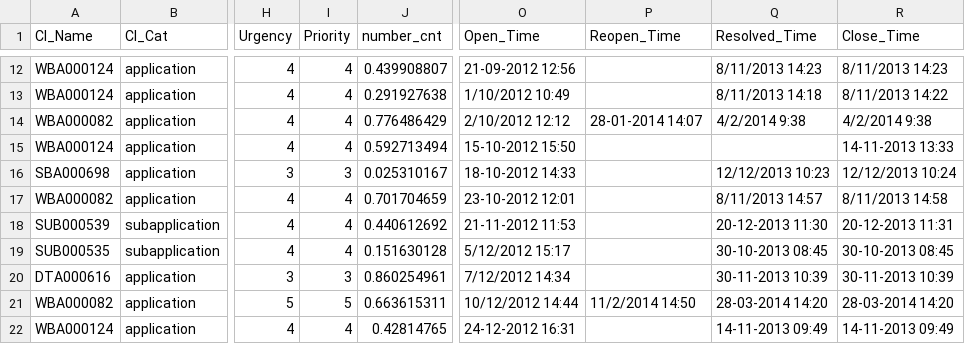
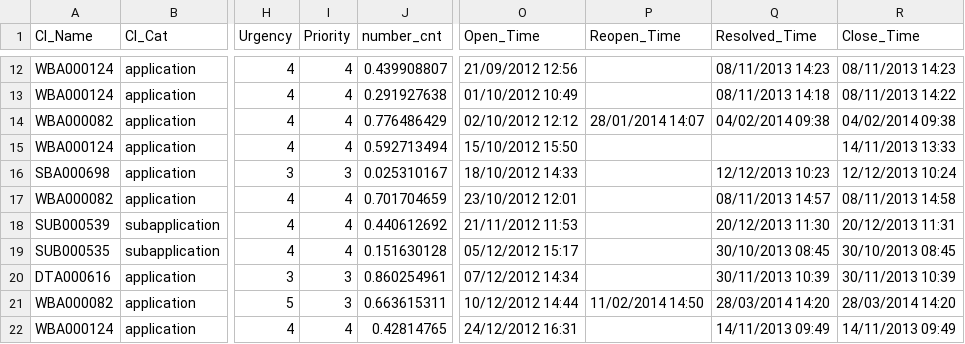
Before and after one commit to MargaridaIFM/Ticket-Project-M10, a CSV file: ITSM_data.csv, drawn as a sheet; only a part is shown, gaps mark what is left out; the diff covers the shown part only; the diff names each change by its address in the sheet, - before the commit and + after, or states it on an @@ line.

```diff
--- a/ITSM_data.csv
+++ b/ITSM_data.csv
-O12 (Open_Time): 21-09-2012 12:56
+O12 (Open_Time): 21/09/2012 12:56
-Q12 (Resolved_Time): 8/11/2013 14:23
+Q12 (Resolved_Time): 08/11/2013 14:23
-R12 (Close_Time): 8/11/2013 14:23
+R12 (Close_Time): 08/11/2013 14:23
-O13 (Open_Time): 1/10/2012 10:49
+O13 (Open_Time): 01/10/2012 10:49
-Q13 (Resolved_Time): 8/11/2013 14:18
+Q13 (Resolved_Time): 08/11/2013 14:18
-R13 (Close_Time): 8/11/2013 14:22
+R13 (Close_Time): 08/11/2013 14:22
-O14 (Open_Time): 2/10/2012 12:12
+O14 (Open_Time): 02/10/2012 12:12
-P14 (Reopen_Time): 28-01-2014 14:07
+P14 (Reopen_Time): 28/01/2014 14:07
-Q14 (Resolved_Time): 4/2/2014 9:38
+Q14 (Resolved_Time): 04/02/2014 09:38
-R14 (Close_Time): 4/2/2014 9:38
+R14 (Close_Time): 04/02/2014 09:38
-O15 (Open_Time): 15-10-2012 15:50
+O15 (Open_Time): 15/10/2012 15:50
-R15 (Close_Time): 14-11-2013 13:33
+R15 (Close_Time): 14/11/2013 13:33
-O16 (Open_Time): 18-10-2012 14:33
+O16 (Open_Time): 18/10/2012 14:33
-O17 (Open_Time): 23-10-2012 12:01
+O17 (Open_Time): 23/10/2012 12:01
-Q17 (Resolved_Time): 8/11/2013 14:57
+Q17 (Resolved_Time): 08/11/2013 14:57
-R17 (Close_Time): 8/11/2013 14:58
+R17 (Close_Time): 08/11/2013 14:58
-O18 (Open_Time): 21-11-2012 11:53
+O18 (Open_Time): 21/11/2012 11:53
-Q18 (Resolved_Time): 20-12-2013 11:30
+Q18 (Resolved_Time): 20/12/2013 11:30
-R18 (Close_Time): 20-12-2013 11:31
+R18 (Close_Time): 20/12/2013 11:31
-O19 (Open_Time): 5/12/2012 15:17
+O19 (Open_Time): 05/12/2012 15:17
-Q19 (Resolved_Time): 30-10-2013 08:45
+Q19 (Resolved_Time): 30/10/2013 08:45
-R19 (Close_Time): 30-10-2013 08:45
+R19 (Close_Time): 30/10/2013 08:45
-O20 (Open_Time): 7/12/2012 14:34
+O20 (Open_Time): 07/12/2012 14:34
-Q20 (Resolved_Time): 30-11-2013 10:39
+Q20 (Resolved_Time): 30/11/2013 10:39
-R20 (Close_Time): 30-11-2013 10:39
+R20 (Close_Time): 30/11/2013 10:39
-I21 (Priority): 5
+I21 (Priority): 3
-P21 (Reopen_Time): 11/2/2014 14:50
+P21 (Reopen_Time): 11/02/2014 14:50
-Q21 (Resolved_Time): 28-03-2014 14:20
+Q21 (Resolved_Time): 28/03/2014 14:20
-R21 (Close_Time): 28-03-2014 14:20
+R21 (Close_Time): 28/03/2014 14:20
-O22 (Open_Time): 24-12-2012 16:31
+O22 (Open_Time): 24/12/2012 16:31
-Q22 (Resolved_Time): 14-11-2013 09:49
+Q22 (Resolved_Time): 14/11/2013 09:49
-R22 (Close_Time): 14-11-2013 09:49
+R22 (Close_Time): 14/11/2013 09:49
```
Also changed, not shown: 94 edited cells elsewhere in this file, 1 other file.
